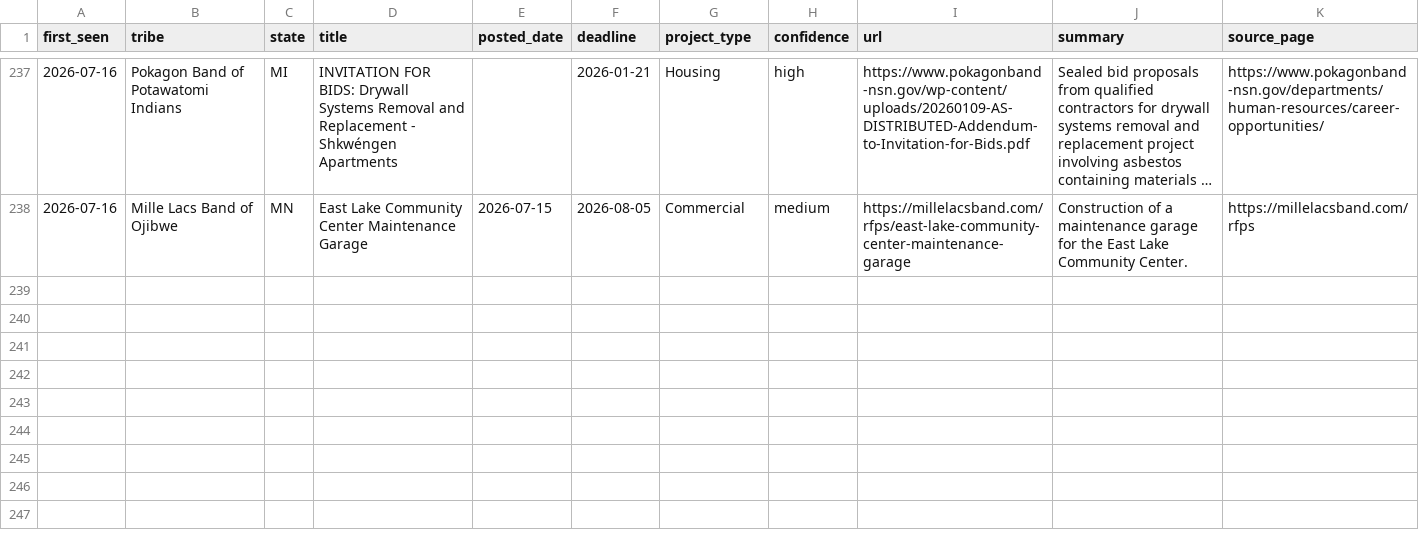
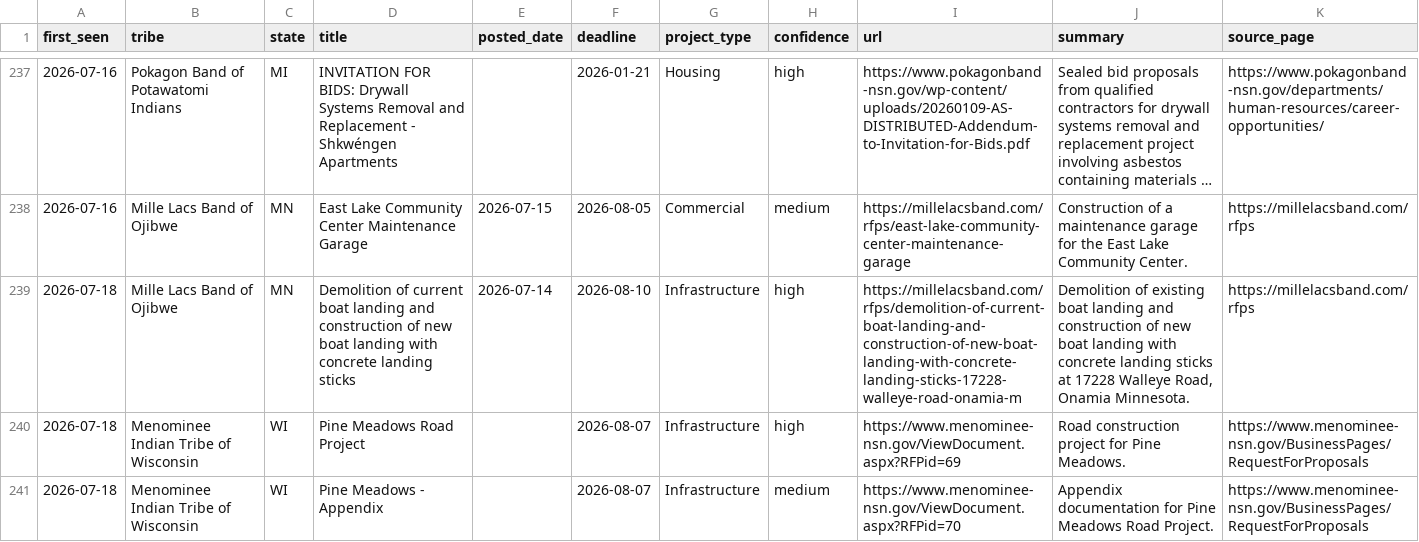
Before and after one commit to revelinvestments/tribal-rfp-scraper, a CSV file: data/all_rfps.csv, drawn as a sheet; only a part is shown, gaps mark what is left out; long unchanged cells end in …; the diff names each change by its address in the sheet, - before the commit and + after, or states it on an @@ line.

```diff
--- a/data/all_rfps.csv
+++ b/data/all_rfps.csv
+row 239: 2026-07-18 | Mille Lacs Band of Ojibwe | MN | Demolition of current boat landing and construction of new boat landing with concrete landing sticks | 2026-07-14 | 2026-08-10 | Infrastructure | high | https://millelacsband.com/rfps/demolition-of-current-boat-landing-and-construction-of-new-boat-landing-with-concrete-landing-sticks-17228-walleye-road-onamia-m | Demolition of existing boat landing and construction of new boat landing with concrete landing sticks at 17228 Walleye Road, Onamia Minnesota. | https://millelacsband.com/rfps
+row 240: 2026-07-18 | Menominee Indian Tribe of Wisconsin | WI | Pine Meadows Road Project |  | 2026-08-07 | Infrastructure | high | https://www.menominee-nsn.gov/ViewDocument.aspx?RFPid=69 | Road construction project for Pine Meadows. | https://www.menominee-nsn.gov/BusinessPages/RequestForProposals
+row 241: 2026-07-18 | Menominee Indian Tribe of Wisconsin | WI | Pine Meadows - Appendix |  | 2026-08-07 | Infrastructure | medium | https://www.menominee-nsn.gov/ViewDocument.aspx?RFPid=70 | Appendix documentation for Pine Meadows Road Project. | https://www.menominee-nsn.gov/BusinessPages/RequestForProposals
```
Also changed, not shown: 3 other files.
